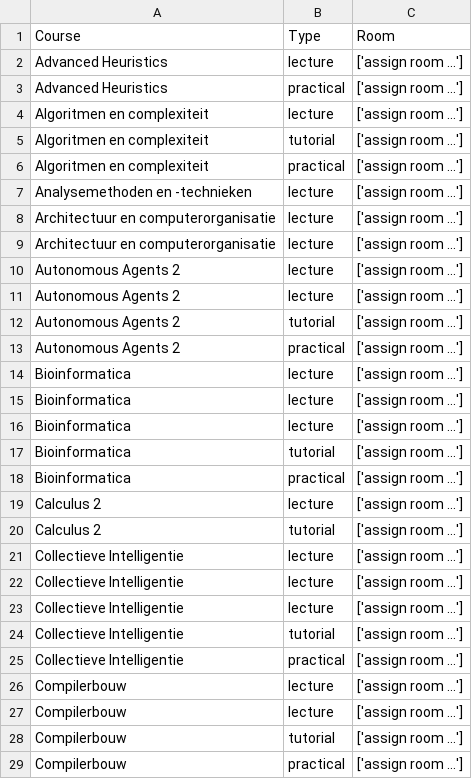
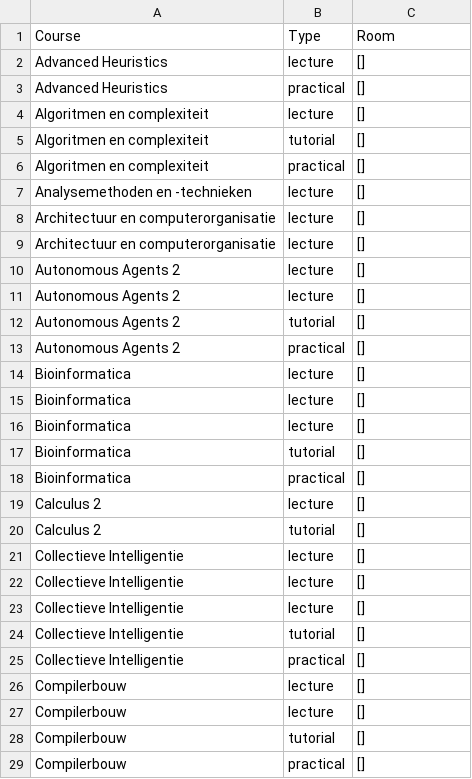
Before and after one commit to AnnemijnD/safariteam, a CSV file: code/schedule.csv, drawn as a sheet; only a part is shown; the diff covers the shown part only.

```diff
--- a/code/schedule.csv
+++ b/code/schedule.csv
@@ -1,29 +1,29 @@
 Course,Type,Room
-Advanced Heuristics,lecture,['assign room ...']
-Advanced Heuristics,practical,['assign room ...']
-Algoritmen en complexiteit,lecture,['assign room ...']
-Algoritmen en complexiteit,tutorial,['assign room ...']
-Algoritmen en complexiteit,practical,['assign room ...']
-Analysemethoden en -technieken,lecture,['assign room ...']
-Architectuur en computerorganisatie,lecture,['assign room ...']
-Architectuur en computerorganisatie,lecture,['assign room ...']
-Autonomous Agents 2,lecture,['assign room ...']
-Autonomous Agents 2,lecture,['assign room ...']
-Autonomous Agents 2,tutorial,['assign room ...']
-Autonomous Agents 2,practical,['assign room ...']
-Bioinformatica,lecture,['assign room ...']
-Bioinformatica,lecture,['assign room ...']
-Bioinformatica,lecture,['assign room ...']
-Bioinformatica,tutorial,['assign room ...']
-Bioinformatica,practical,['assign room ...']
-Calculus 2,lecture,['assign room ...']
-Calculus 2,tutorial,['assign room ...']
-Collectieve Intelligentie,lecture,['assign room ...']
-Collectieve Intelligentie,lecture,['assign room ...']
-Collectieve Intelligentie,lecture,['assign room ...']
-Collectieve Intelligentie,tutorial,['assign room ...']
-Collectieve Intelligentie,practical,['assign room ...']
-Compilerbouw,lecture,['assign room ...']
-Compilerbouw,lecture,['assign room ...']
-Compilerbouw,tutorial,['assign room ...']
-Compilerbouw,practical,['assign room ...']
+Advanced Heuristics,lecture,[]
+Advanced Heuristics,practical,[]
+Algoritmen en complexiteit,lecture,[]
+Algoritmen en complexiteit,tutorial,[]
+Algoritmen en complexiteit,practical,[]
+Analysemethoden en -technieken,lecture,[]
+Architectuur en computerorganisatie,lecture,[]
+Architectuur en computerorganisatie,lecture,[]
+Autonomous Agents 2,lecture,[]
+Autonomous Agents 2,lecture,[]
+Autonomous Agents 2,tutorial,[]
+Autonomous Agents 2,practical,[]
+Bioinformatica,lecture,[]
+Bioinformatica,lecture,[]
+Bioinformatica,lecture,[]
+Bioinformatica,tutorial,[]
+Bioinformatica,practical,[]
+Calculus 2,lecture,[]
+Calculus 2,tutorial,[]
+Collectieve Intelligentie,lecture,[]
+Collectieve Intelligentie,lecture,[]
+Collectieve Intelligentie,lecture,[]
+Collectieve Intelligentie,tutorial,[]
+Collectieve Intelligentie,practical,[]
+Compilerbouw,lecture,[]
+Compilerbouw,lecture,[]
+Compilerbouw,tutorial,[]
+Compilerbouw,practical,[]
```
Also changed, not shown: 44 edited cells elsewhere in this file, 2 other files.
